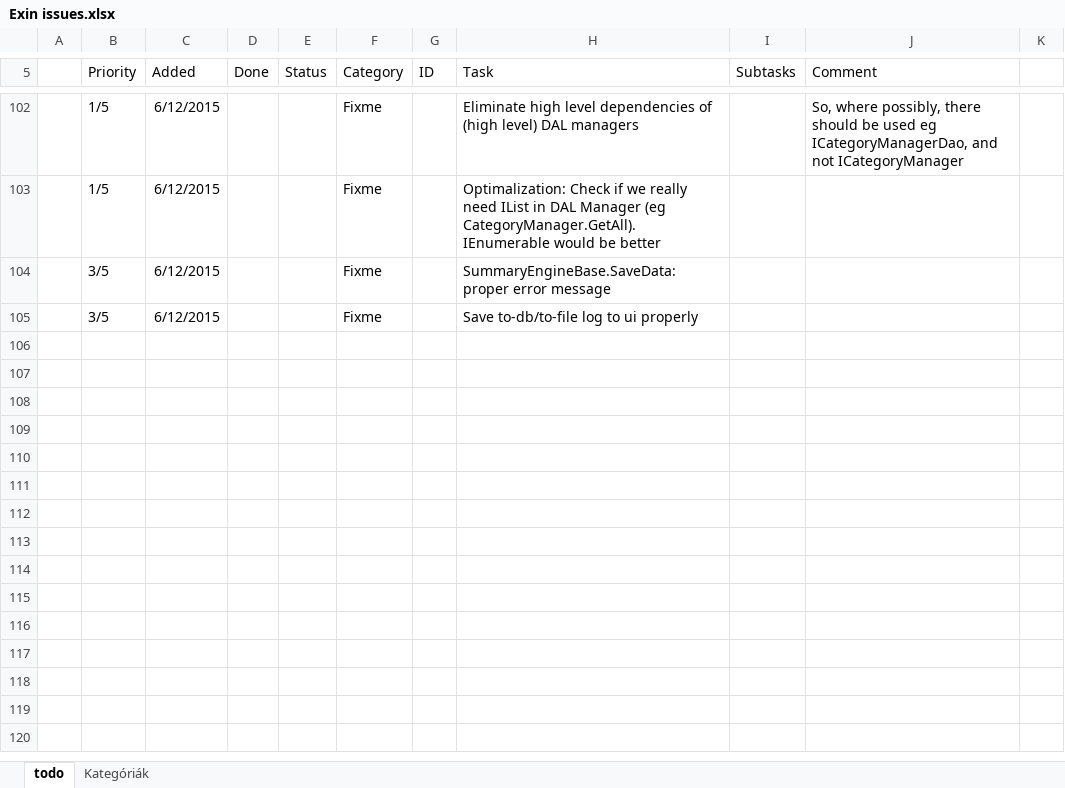
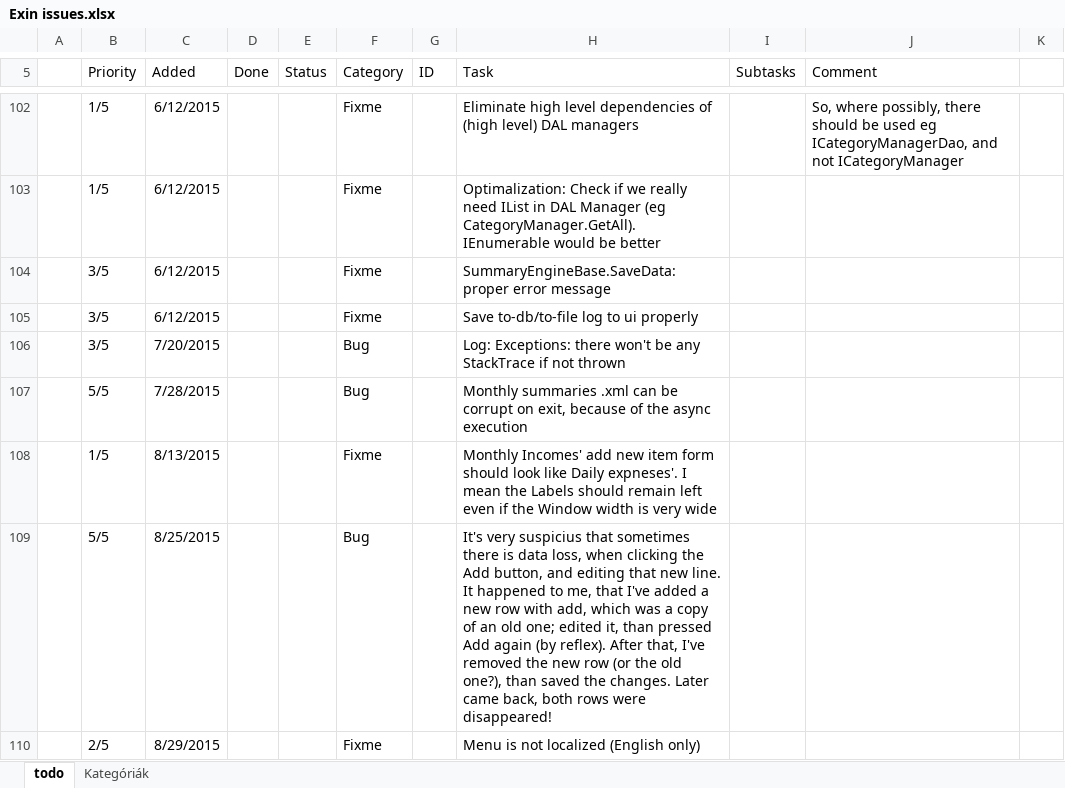
Before and after one commit to nvirth/Exin, an Excel workbook: Helpers/Exin issues.xlsx, sheet todo, drawn as a sheet; only a part is shown, gaps mark what is left out; values as stored, in another font and other column widths than the file's, no borders; the diff names each change by its address in the sheet, - before the commit and + after, or states it on an @@ line.

Commit message:
Updated Helpers

```diff
--- a/Helpers/Exin issues.xlsx (sheet todo)
+++ b/Helpers/Exin issues.xlsx (sheet todo)
+row 106:  | 3/5 | 7/20/2015 |  |  | Bug |  | Log: Exceptions: there won't be any StackTrace if not thrown
+row 107:  | 5/5 | 7/28/2015 |  |  | Bug |  | Monthly summaries .xml can be corrupt on exit, because of the async execution
+row 108:  | 1/5 | 8/13/2015 |  |  | Fixme |  | Monthly Incomes' add new item form should look like Daily expneses'. I mean the Labels should remain left even if the Window width is very wide
+row 109:  | 5/5 | 8/25/2015 |  |  | Bug |  | It's very suspicius that sometimes there is data loss, when clicking the Add button, and editing that new line. It happened to me, that I've added a new row with add, which was a copy of an old one; edited it, than pressed Add again (by reflex). After that, I've removed the new row (or the old one?), than saved the changes. Later came back, both rows were disappeared!
+row 110:  | 2/5 | 8/29/2015 |  |  | Fixme |  | Menu is not localized (English only)
```
Also changed, not shown: 3 other files.
